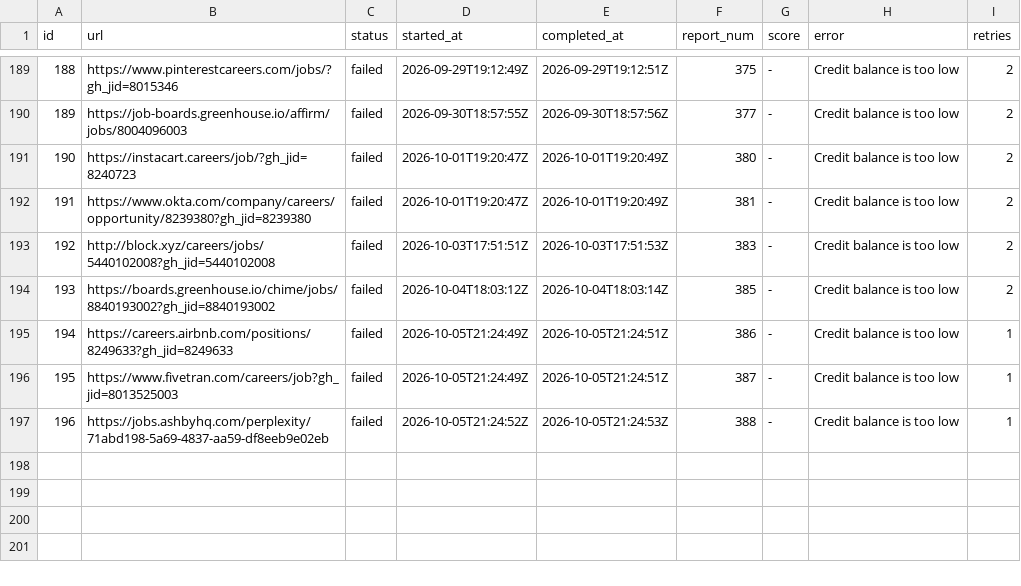
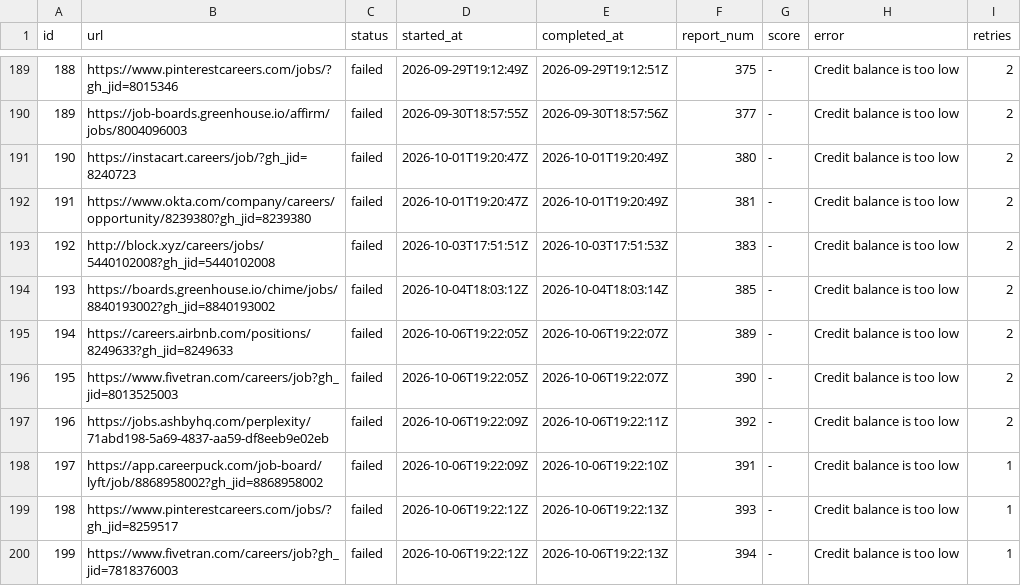
Before and after one commit to snigdhagaddam94/WorldOfAI, a TSV file: CareerOps/batch/batch-state.tsv, drawn as a sheet; only a part is shown, gaps mark what is left out.

```diff
--- a/CareerOps/batch/batch-state.tsv
+++ b/CareerOps/batch/batch-state.tsv
@@ -194,4 +194,7 @@ id	url	status	started_at	completed_at	report_num	score	error	retries
 193	https://boards.greenhouse.io/chime/jobs/8840193002?gh_jid=8840193002	failed	2026-10-04T18:03:12Z	2026-10-04T18:03:14Z	385	-	Credit balance is too low 	2
-194	https://careers.airbnb.com/positions/8249633?gh_jid=8249633	failed	2026-10-05T21:24:49Z	2026-10-05T21:24:51Z	386	-	Credit balance is too low 	1
-195	https://www.fivetran.com/careers/job?gh_jid=8013525003	failed	2026-10-05T21:24:49Z	2026-10-05T21:24:51Z	387	-	Credit balance is too low 	1
-196	https://jobs.ashbyhq.com/perplexity/71abd198-5a69-4837-aa59-df8eeb9e02eb	failed	2026-10-05T21:24:52Z	2026-10-05T21:24:53Z	388	-	Credit balance is too low 	1
+194	https://careers.airbnb.com/positions/8249633?gh_jid=8249633	failed	2026-10-06T19:22:05Z	2026-10-06T19:22:07Z	389	-	Credit balance is too low 	2
+195	https://www.fivetran.com/careers/job?gh_jid=8013525003	failed	2026-10-06T19:22:05Z	2026-10-06T19:22:07Z	390	-	Credit balance is too low 	2
+196	https://jobs.ashbyhq.com/perplexity/71abd198-5a69-4837-aa59-df8eeb9e02eb	failed	2026-10-06T19:22:09Z	2026-10-06T19:22:11Z	392	-	Credit balance is too low 	2
+197	https://app.careerpuck.com/job-board/lyft/job/8868958002?gh_jid=8868958002	failed	2026-10-06T19:22:09Z	2026-10-06T19:22:10Z	391	-	Credit balance is too low 	1
+198	https://www.pinterestcareers.com/jobs/?gh_jid=8259517	failed	2026-10-06T19:22:12Z	2026-10-06T19:22:13Z	393	-	Credit balance is too low 	1
+199	https://www.fivetran.com/careers/job?gh_jid=7818376003	failed	2026-10-06T19:22:12Z	2026-10-06T19:22:13Z	394	-	Credit balance is too low 	1
```
Also changed, not shown: CareerOps/batch/batch-input.tsv, CareerOps/data/scan-history.tsv, 1 other file.
